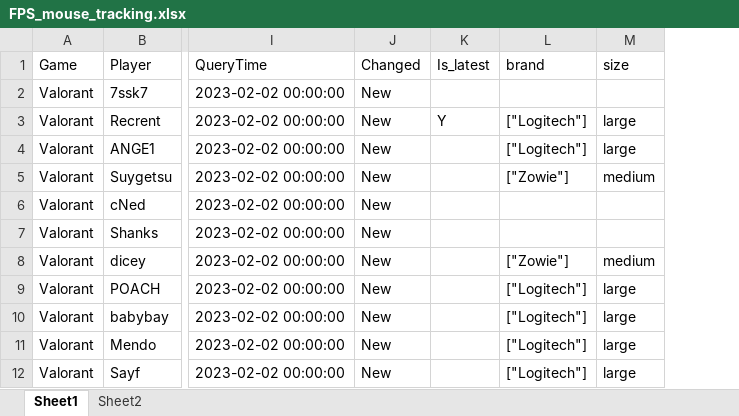
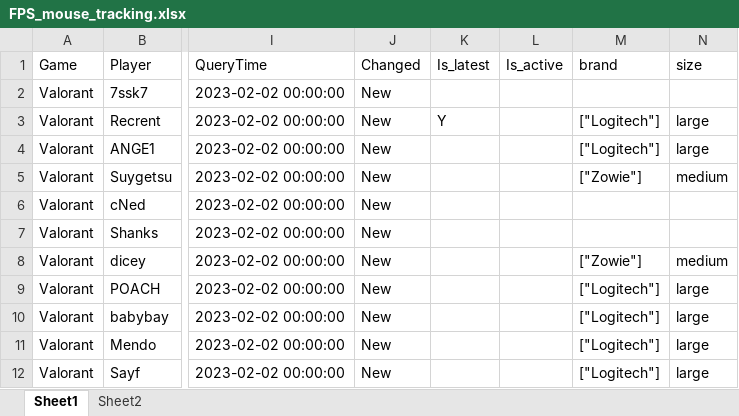
Before and after one commit to d20260323-jpg/CS2_Mouse_Tracker, an Excel workbook: FPS_mouse_tracking.xlsx, sheet Sheet1, drawn as a sheet; only a part is shown, gaps mark what is left out; values as stored, in another font and other column widths than the file's, no borders; the diff names each change by its address in the sheet, - before the commit and + after, or states it on an @@ line.

Commit message:
auto update data (CS2 + Valorant)

```diff
--- a/FPS_mouse_tracking.xlsx (sheet Sheet1)
+++ b/FPS_mouse_tracking.xlsx (sheet Sheet1)
+column L (Is_active), empty
```
